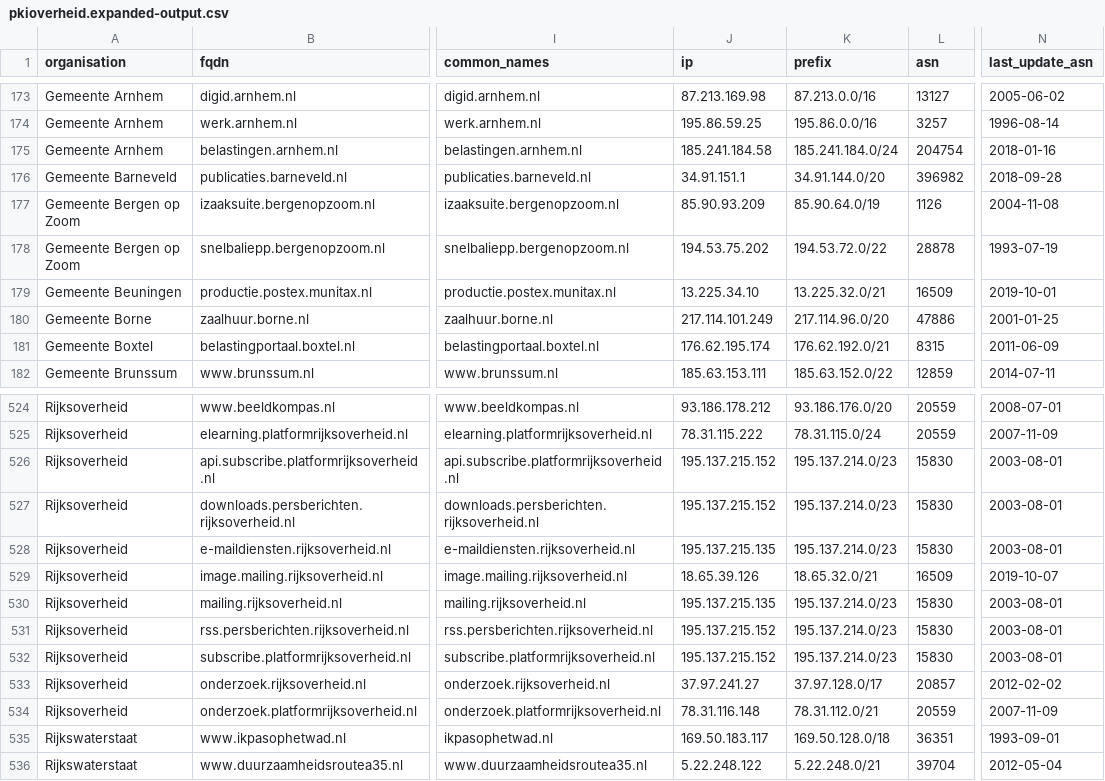
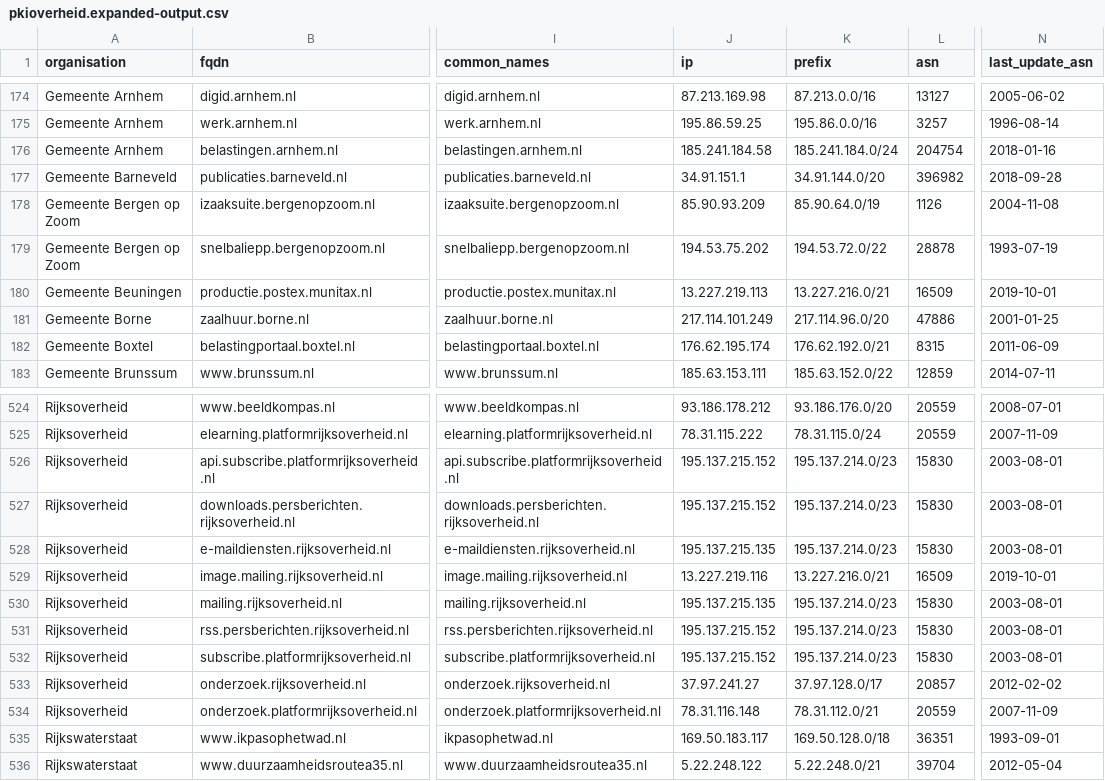
Before and after one commit to okoeroo/pkioverheidfinale, a CSV file: samples/pkioverheid.expanded-output.csv, drawn as a sheet; only a part is shown, gaps mark what is left out; addresses are those after the commit; the diff covers the shown part only; the diff names each change by its address in the sheet, - before the commit and + after, or states it on an @@ line.

```diff
--- a/samples/pkioverheid.expanded-output.csv
+++ b/samples/pkioverheid.expanded-output.csv
-J180 (ip): 13.225.34.10
+J180 (ip): 13.227.219.113
-K180 (prefix): 13.225.32.0/21
+K180 (prefix): 13.227.216.0/21
-J529 (ip): 18.65.39.126
+J529 (ip): 13.227.219.116
-K529 (prefix): 18.65.32.0/21
+K529 (prefix): 13.227.216.0/21
-N529 (last_update_asn): 2019-10-07
+N529 (last_update_asn): 2019-10-01
```
Also changed, not shown: 6 added rows, 6 removed rows and 20 edited cells elsewhere in this file, samples/pkioverheid.IN_scope.expanded-output.csv.
